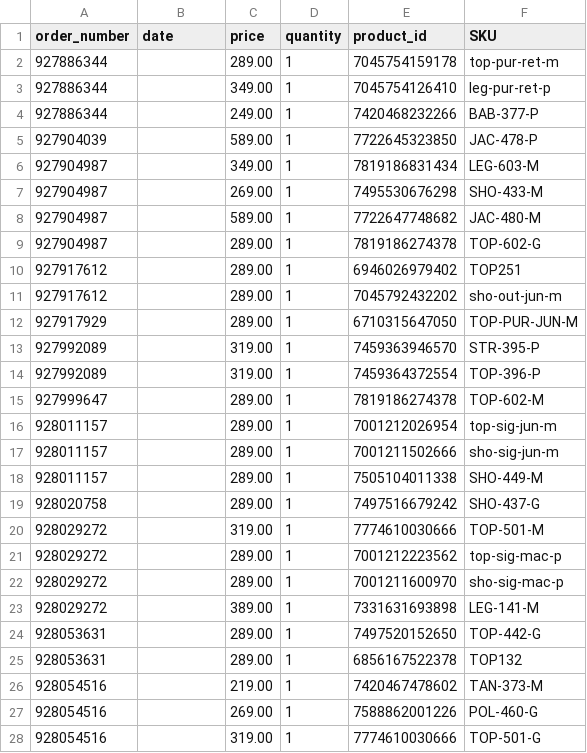
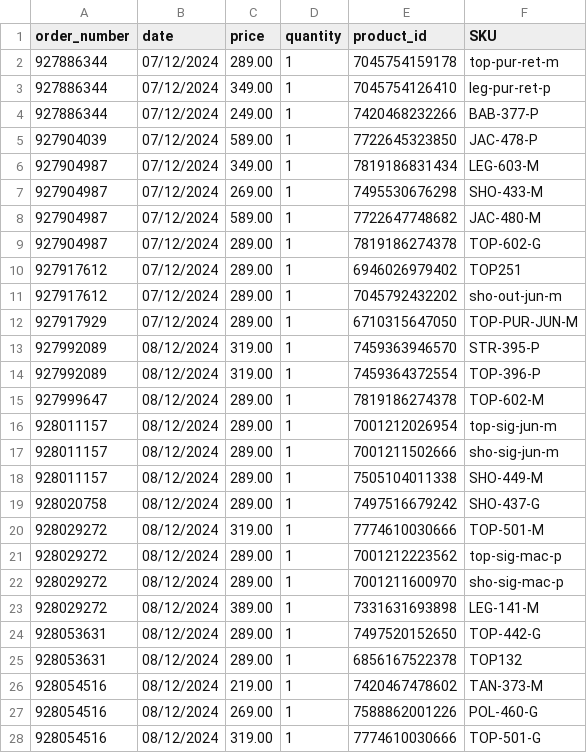
Before and after one commit to mewthu2/chase_orders, a CSV file: app/assets/planilhas/order/rj/planilha_order_rj.csv, drawn as a sheet; only a part is shown; the diff covers the shown part only.

```diff
--- a/app/assets/planilhas/order/rj/planilha_order_rj.csv
+++ b/app/assets/planilhas/order/rj/planilha_order_rj.csv
@@ -1,28 +1,28 @@
 order_number,date,price,quantity,product_id,SKU
-927886344,,289.00,1,7045754159178,top-pur-ret-m
-927886344,,349.00,1,7045754126410,leg-pur-ret-p
-927886344,,249.00,1,7420468232266,BAB-377-P
-927904039,,589.00,1,7722645323850,JAC-478-P
-927904987,,349.00,1,7819186831434,LEG-603-M
-927904987,,269.00,1,7495530676298,SHO-433-M
-927904987,,589.00,1,7722647748682,JAC-480-M
-927904987,,289.00,1,7819186274378,TOP-602-G
-927917612,,289.00,1,6946026979402,TOP251
-927917612,,289.00,1,7045792432202,sho-out-jun-m
-927917929,,289.00,1,6710315647050,TOP-PUR-JUN-M
-927992089,,319.00,1,7459363946570,STR-395-P
-927992089,,319.00,1,7459364372554,TOP-396-P
-927999647,,289.00,1,7819186274378,TOP-602-M
-928011157,,289.00,1,7001212026954,top-sig-jun-m
-928011157,,289.00,1,7001211502666,sho-sig-jun-m
-928011157,,289.00,1,7505104011338,SHO-449-M
-928020758,,289.00,1,7497516679242,SHO-437-G
-928029272,,319.00,1,7774610030666,TOP-501-M
-928029272,,289.00,1,7001212223562,top-sig-mac-p
-928029272,,289.00,1,7001211600970,sho-sig-mac-p
-928029272,,389.00,1,7331631693898,LEG-141-M
-928053631,,289.00,1,7497520152650,TOP-442-G
-928053631,,289.00,1,6856167522378,TOP132
-928054516,,219.00,1,7420467478602,TAN-373-M
-928054516,,269.00,1,7588862001226,POL-460-G
-928054516,,319.00,1,7774610030666,TOP-501-G
+927886344,07/12/2024,289.00,1,7045754159178,top-pur-ret-m
+927886344,07/12/2024,349.00,1,7045754126410,leg-pur-ret-p
+927886344,07/12/2024,249.00,1,7420468232266,BAB-377-P
+927904039,07/12/2024,589.00,1,7722645323850,JAC-478-P
+927904987,07/12/2024,349.00,1,7819186831434,LEG-603-M
+927904987,07/12/2024,269.00,1,7495530676298,SHO-433-M
+927904987,07/12/2024,589.00,1,7722647748682,JAC-480-M
+927904987,07/12/2024,289.00,1,7819186274378,TOP-602-G
+927917612,07/12/2024,289.00,1,6946026979402,TOP251
+927917612,07/12/2024,289.00,1,7045792432202,sho-out-jun-m
+927917929,07/12/2024,289.00,1,6710315647050,TOP-PUR-JUN-M
+927992089,08/12/2024,319.00,1,7459363946570,STR-395-P
+927992089,08/12/2024,319.00,1,7459364372554,TOP-396-P
+927999647,08/12/2024,289.00,1,7819186274378,TOP-602-M
+928011157,08/12/2024,289.00,1,7001212026954,top-sig-jun-m
+928011157,08/12/2024,289.00,1,7001211502666,sho-sig-jun-m
+928011157,08/12/2024,289.00,1,7505104011338,SHO-449-M
+928020758,08/12/2024,289.00,1,7497516679242,SHO-437-G
+928029272,08/12/2024,319.00,1,7774610030666,TOP-501-M
+928029272,08/12/2024,289.00,1,7001212223562,top-sig-mac-p
+928029272,08/12/2024,289.00,1,7001211600970,sho-sig-mac-p
+928029272,08/12/2024,389.00,1,7331631693898,LEG-141-M
+928053631,08/12/2024,289.00,1,7497520152650,TOP-442-G
+928053631,08/12/2024,289.00,1,6856167522378,TOP132
+928054516,08/12/2024,219.00,1,7420467478602,TAN-373-M
+928054516,08/12/2024,269.00,1,7588862001226,POL-460-G
+928054516,08/12/2024,319.00,1,7774610030666,TOP-501-G
```
Also changed, not shown: 68 edited cells elsewhere in this file, app/assets/planilhas/order/lagoa_seca/planilha_order_lagoa_seca.csv, app/assets/planilhas/product/bh_shopping/planilha_product_bh_shopping.csv, 8 other files.
